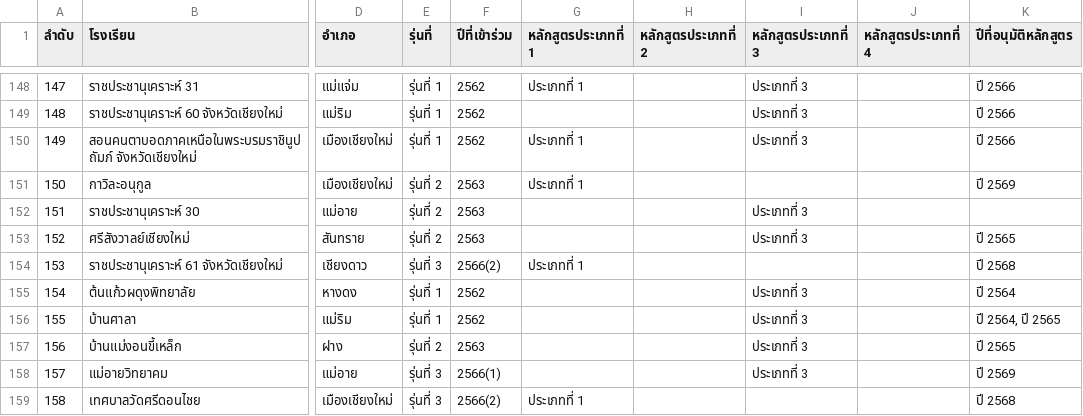
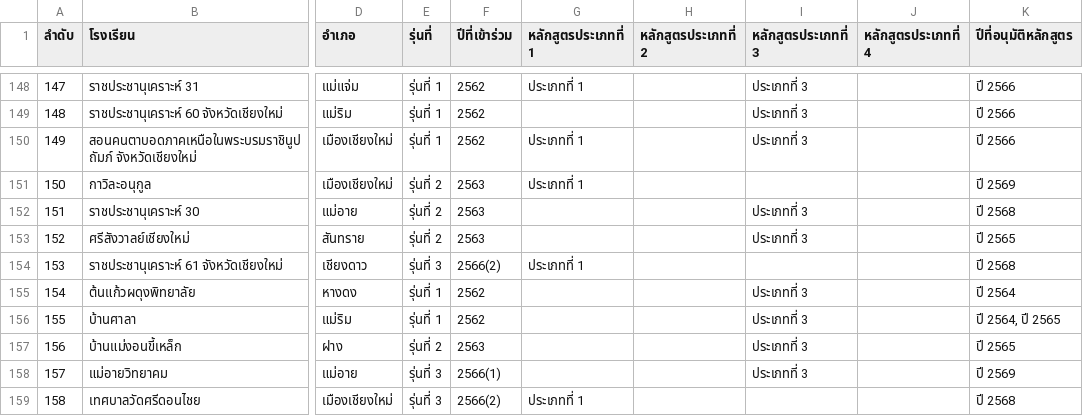
Before and after one commit to chiangmaisueksa/CMSandbox, a CSV file: sandbox.csv, drawn as a sheet; only a part is shown, gaps mark what is left out; the diff names each change by its address in the sheet, - before the commit and + after, or states it on an @@ line.

Commit message:
sandbox.csv

```diff
--- a/sandbox.csv
+++ b/sandbox.csv
-K152 (ปีที่อนุมัติหลักสูตร): (empty)
+K152 (ปีที่อนุมัติหลักสูตร): ปี 2568
```
